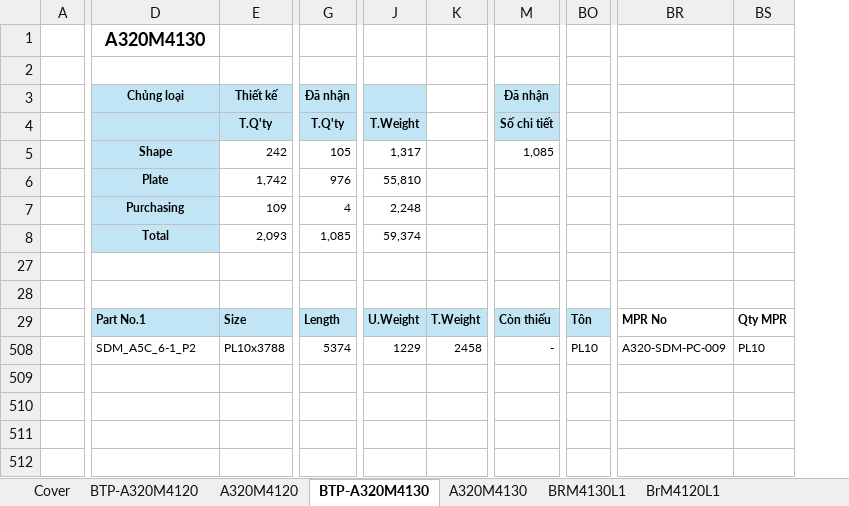
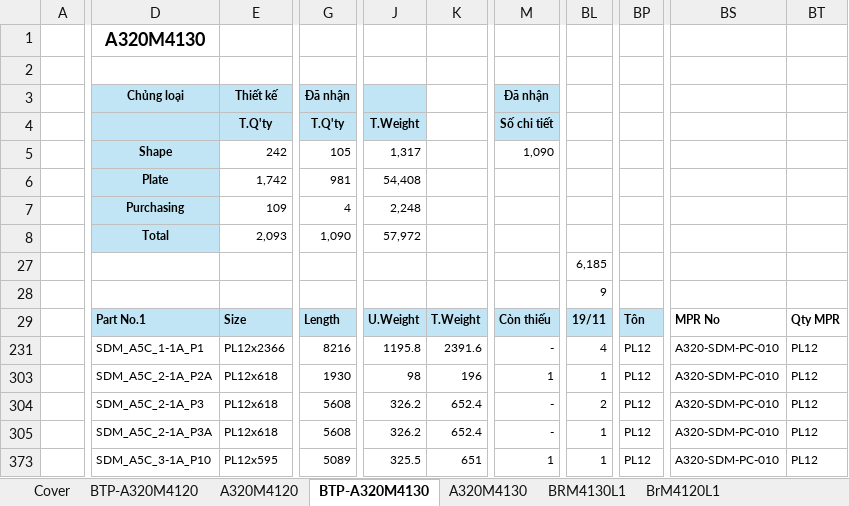
Before and after one commit to nguyenduchieu1208/leo-server, an Excel workbook: Data/A320PL.xlsx, sheet BTP-A320M4130, drawn as a sheet; only a part is shown, gaps mark what is left out; values as stored, in another font and other column widths than the file's, no borders; conditional formats not drawn; removed rows and columns are numbered as before the commit, all else as after; rows hold the shown columns only; the diff covers the shown part only; the diff names each change by its address in the sheet, - before the commit and + after, or states it on an @@ line.

```diff
--- a/Data/A320PL.xlsx (sheet BTP-A320M4130)
+++ b/Data/A320PL.xlsx (sheet BTP-A320M4130)
+column BL, rows 27-29: 6,185 | 9 | 19/11; row 304: 2
-column BO, rows 29-508: Tôn | PL10
+column BP, row 29: Tôn; row 304: PL12
-column BR, rows 29-508: MPR No | A320-SDM-PC-009
-column BS, rows 29-508: Qty MPR | PL10
+column BS, row 29: MPR No; row 304: A320-SDM-PC-010
+column BT, row 29: Qty MPR; row 304: PL12
-M5: 1,085
+M5: 1,090
-row 6:  | Plate | 1,742 | 976 | 55,810
+row 6:  | Plate | 1,742 | 981 | 54,408
-row 8:  | Total | 2,093 | 1,085 | 59,374
+row 8:  | Total | 2,093 | 1,090 | 57,972
+row 231:  | SDM_A5C_1-1A_P1 | PL12x2366 | 8216 | 1195.8 | 2391.6 | - | 4 | PL12 | A320-SDM-PC-010 | PL12
+row 303:  | SDM_A5C_2-1A_P2A | PL12x618 | 1930 | 98 | 196 | 1 | 1 | PL12 | A320-SDM-PC-010 | PL12
-D304: SDM_A5C_6-1_P2
+D304: SDM_A5C_2-1A_P3
-E304: PL10x3788
+E304: PL12x618
-G304: 5374
+G304: 5608
-J304: 1229
+J304: 326.2
-K304: 2458
+K304: 652.4
+row 305:  | SDM_A5C_2-1A_P3A | PL12x618 | 5608 | 326.2 | 652.4 | - | 1 | PL12 | A320-SDM-PC-010 | PL12
+row 373:  | SDM_A5C_3-1A_P10 | PL12x595 | 5089 | 325.5 | 651 | 1 | 1 | PL12 | A320-SDM-PC-010 | PL12
```
Also changed, not shown: 5 edited cells elsewhere in this sheet, sheet BTP-A320M4120, sheet A320M4130, sheet Cover, formulas that keep their value, hidden cells, Data/M337PL.xlsx, 19 other files.
